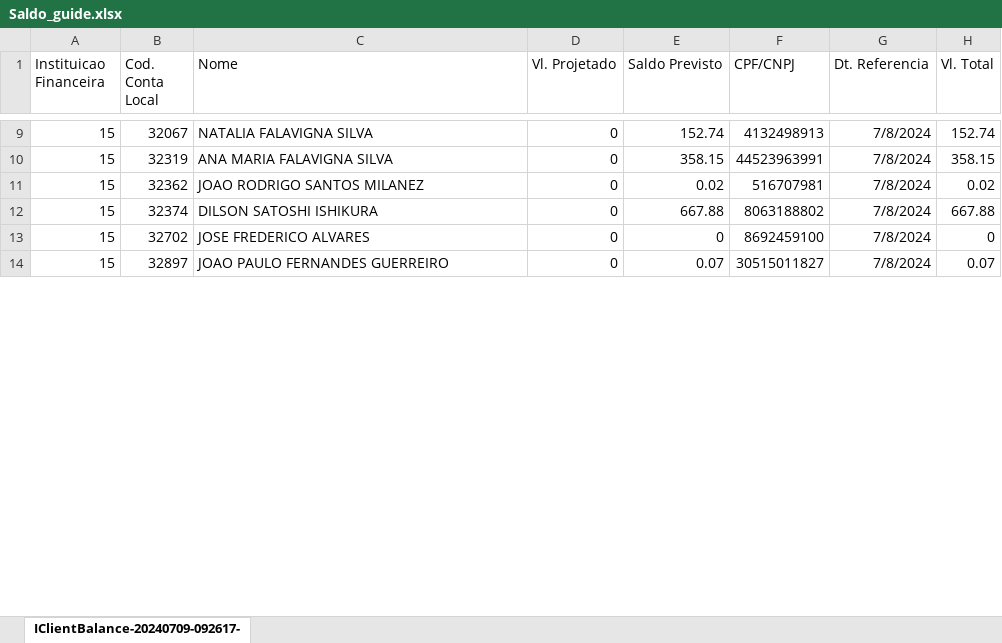
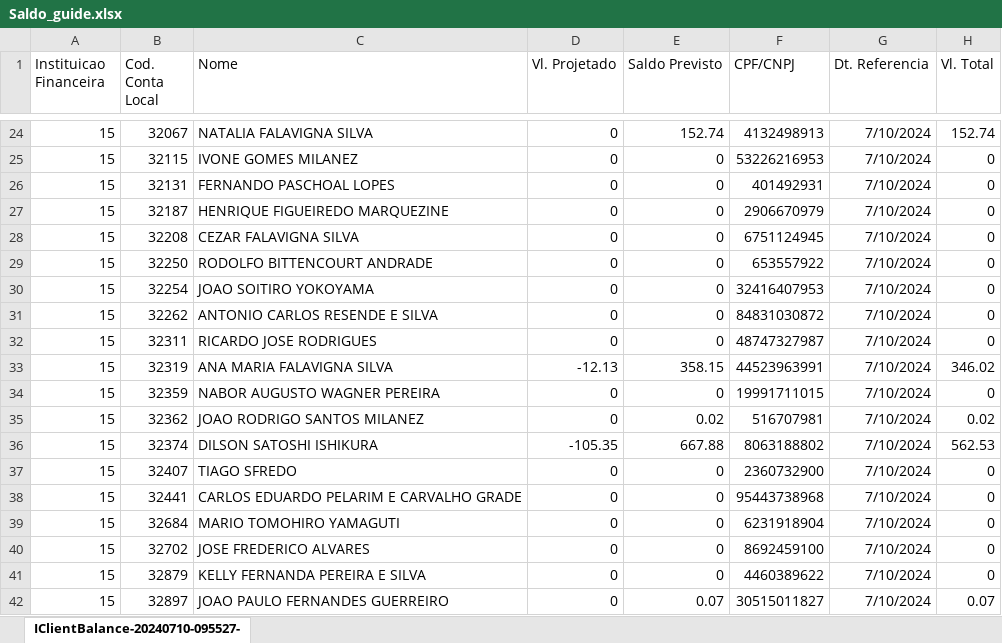
Before and after one commit to bluemetrixgit/Mesa_de_operacao, an Excel workbook: Saldo_guide.xlsx, sheet IClientBalance-20240710-095527-, drawn as a sheet; only a part is shown, gaps mark what is left out; values as stored, in another font and other column widths than the file's, no borders; addresses are those after the commit; the diff covers the shown part only; the diff names each change by its address in the sheet, - before the commit and + after, or states it on an @@ line.

```diff
--- a/Saldo_guide.xlsx (sheet IClientBalance-20240710-095527-)
+++ b/Saldo_guide.xlsx (sheet IClientBalance-20240710-095527-)
-sheet tab: IClientBalance-20240709-092617-
+sheet tab: IClientBalance-20240710-095527-
-G24 (Dt. Referencia): 7/8/2024
+G24 (Dt. Referencia): 7/10/2024
+row 25: 15 | 32115 | IVONE GOMES MILANEZ | 0 | 0 | 53226216953 | 7/10/2024 | 0
+row 26: 15 | 32131 | FERNANDO PASCHOAL LOPES | 0 | 0 | 401492931 | 7/10/2024 | 0
+row 27: 15 | 32187 | HENRIQUE FIGUEIREDO MARQUEZINE | 0 | 0 | 2906670979 | 7/10/2024 | 0
+row 28: 15 | 32208 | CEZAR FALAVIGNA SILVA | 0 | 0 | 6751124945 | 7/10/2024 | 0
+row 29: 15 | 32250 | RODOLFO BITTENCOURT ANDRADE | 0 | 0 | 653557922 | 7/10/2024 | 0
+row 30: 15 | 32254 | JOAO SOITIRO YOKOYAMA | 0 | 0 | 32416407953 | 7/10/2024 | 0
+row 31: 15 | 32262 | ANTONIO CARLOS RESENDE E SILVA | 0 | 0 | 84831030872 | 7/10/2024 | 0
+row 32: 15 | 32311 | RICARDO JOSE RODRIGUES | 0 | 0 | 48747327987 | 7/10/2024 | 0
-D33 (Vl. Projetado): 0
+D33 (Vl. Projetado): -12.13
-G33 (Dt. Referencia): 7/8/2024
+G33 (Dt. Referencia): 7/10/2024
-H33 (Vl. Total): 358.15
+H33 (Vl. Total): 346.02
+row 34: 15 | 32359 | NABOR AUGUSTO WAGNER PEREIRA | 0 | 0 | 19991711015 | 7/10/2024 | 0
-G35:G36 (Dt. Referencia): 7/8/2024
+G35:G36 (Dt. Referencia): 7/10/2024
-D36 (Vl. Projetado): 0
+D36 (Vl. Projetado): -105.35
-H36 (Vl. Total): 667.88
+H36 (Vl. Total): 562.53
+row 37: 15 | 32407 | TIAGO SFREDO | 0 | 0 | 2360732900 | 7/10/2024 | 0
+row 38: 15 | 32441 | CARLOS EDUARDO PELARIM E CARVALHO GRADE | 0 | 0 | 95443738968 | 7/10/2024 | 0
+row 39: 15 | 32684 | MARIO TOMOHIRO YAMAGUTI | 0 | 0 | 6231918904 | 7/10/2024 | 0
-G40 (Dt. Referencia): 7/8/2024
+G40 (Dt. Referencia): 7/10/2024
+row 41: 15 | 32879 | KELLY FERNANDA PEREIRA E SILVA | 0 | 0 | 4460389622 | 7/10/2024 | 0
-G42 (Dt. Referencia): 7/8/2024
+G42 (Dt. Referencia): 7/10/2024
```
Also changed, not shown: 163 added rows and 233 edited cells elsewhere in this sheet, Saldo.xlsx.
